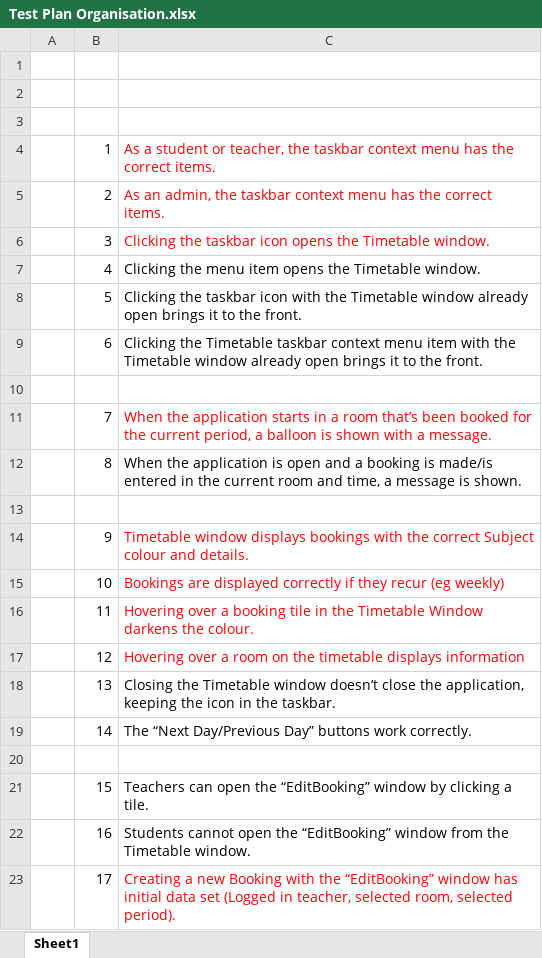
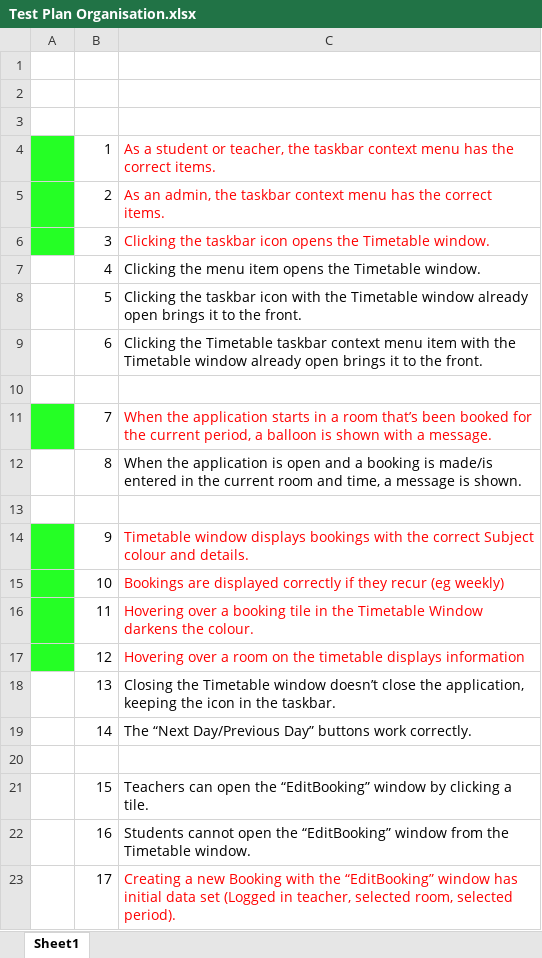
Before and after one commit to hnefatl/Prototype1, an Excel workbook: Test Plan Organisation.xlsx, sheet Sheet1, drawn as a sheet; only a part is shown; values as stored, in another font and other column widths than the file's, no borders; the diff names each change by its address in the sheet, - before the commit and + after, or states it on an @@ line.

```diff
--- a/Test Plan Organisation.xlsx (sheet Sheet1)
+++ b/Test Plan Organisation.xlsx (sheet Sheet1)
-A4:A6 fill: none
+A4:A6 fill: #25FF25
-A11 fill: none
+A11 fill: #25FF25
-A14:A17 fill: none
+A14:A17 fill: #25FF25
```
Also changed, not shown: 24 other files.
